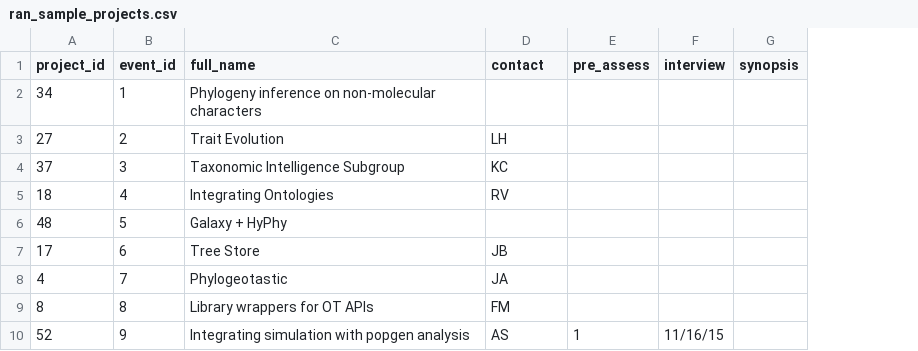
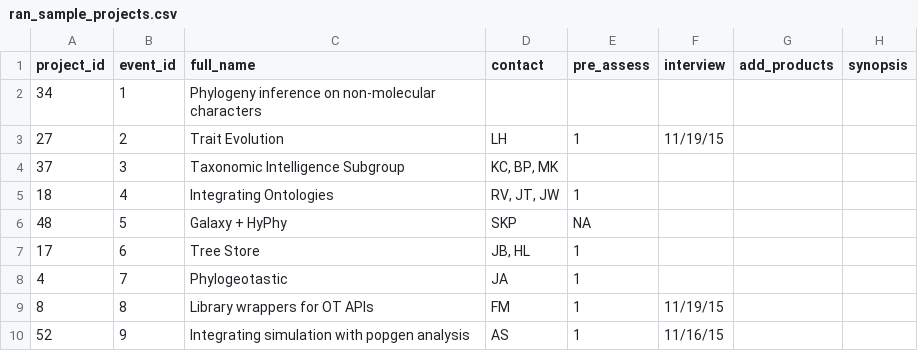
Before and after one commit to NESCent/hip_hack_howto, a CSV file: research/ran_sample_projects.csv, drawn as a sheet; the diff names each change by its address in the sheet, - before the commit and + after, or states it on an @@ line.

```diff
--- a/research/ran_sample_projects.csv
+++ b/research/ran_sample_projects.csv
+column G (add_products), empty
-E3 (pre_assess): (empty)
+E3 (pre_assess): 1
-F3 (interview): (empty)
+F3 (interview): 11/19/15
-D4 (contact): KC
+D4 (contact): KC, BP, MK
-D5 (contact): RV
+D5 (contact): RV, JT, JW
-E5 (pre_assess): (empty)
+E5 (pre_assess): 1
-D6 (contact): (empty)
+D6 (contact): SKP
-E6 (pre_assess): (empty)
+E6 (pre_assess): NA
-D7 (contact): JB
+D7 (contact): JB, HL
-E7:E9 (pre_assess): (empty)
+E7:E9 (pre_assess): 1
-F9 (interview): (empty)
+F9 (interview): 11/19/15
```
Also changed, not shown: 1 other file.
